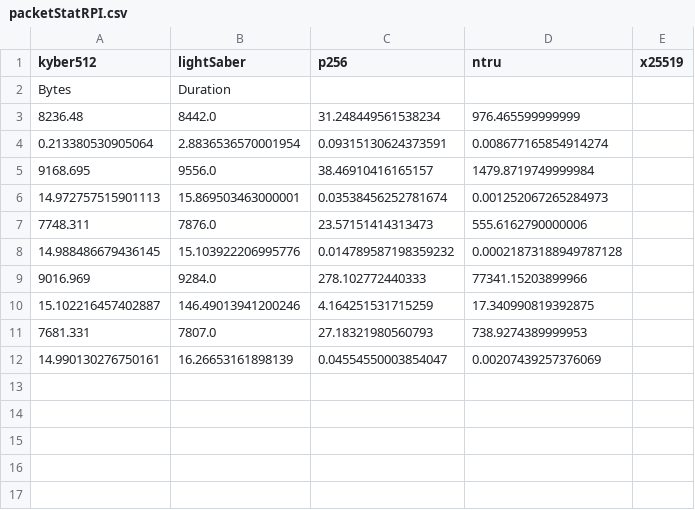
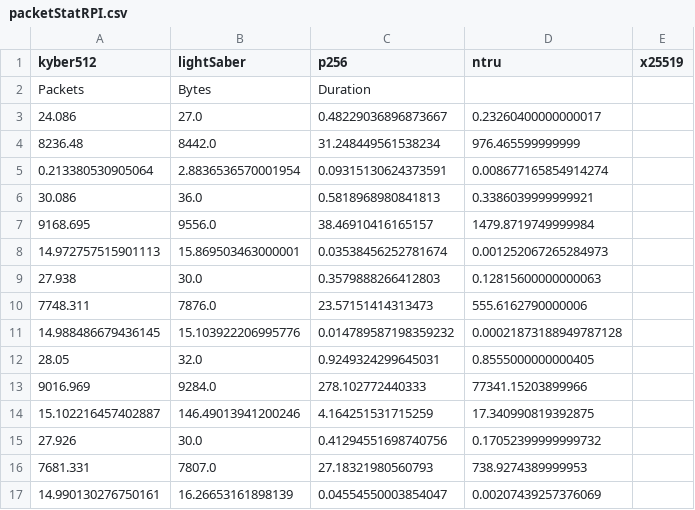
Before and after one commit to Septien/PQSPerformance, a CSV file: statistics/packetStatRPI.csv, drawn as a sheet.

Commit message:
Add data on number of packets transmitted.

```diff
--- a/statistics/packetStatRPI.csv
+++ b/statistics/packetStatRPI.csv
@@ -1,11 +1,16 @@
 kyber512,lightSaber,p256,ntru,x25519
-Bytes,Duration
+Packets,Bytes,Duration
+24.086,27.0,0.48229036896873667,0.23260400000000017
 8236.48,8442.0,31.248449561538234,976.465599999999
 0.213380530905064,2.8836536570001954,0.09315130624373591,0.008677165854914274
+30.086,36.0,0.5818968980841813,0.3386039999999921
 9168.695,9556.0,38.46910416165157,1479.8719749999984
 14.972757515901113,15.869503463000001,0.03538456252781674,0.001252067265284973
+27.938,30.0,0.3579888266412803,0.12815600000000063
 7748.311,7876.0,23.57151414313473,555.6162790000006
 14.988486679436145,15.103922206995776,0.014789587198359232,0.00021873188949787128
+28.05,32.0,0.9249324299645031,0.8555000000000405
 9016.969,9284.0,278.102772440333,77341.15203899966
 15.102216457402887,146.49013941200246,4.164251531715259,17.340990819392875
+27.926,30.0,0.41294551698740756,0.17052399999999732
 7681.331,7807.0,27.18321980560793,738.9274389999953
```
Also changed, not shown: 28 other files.
